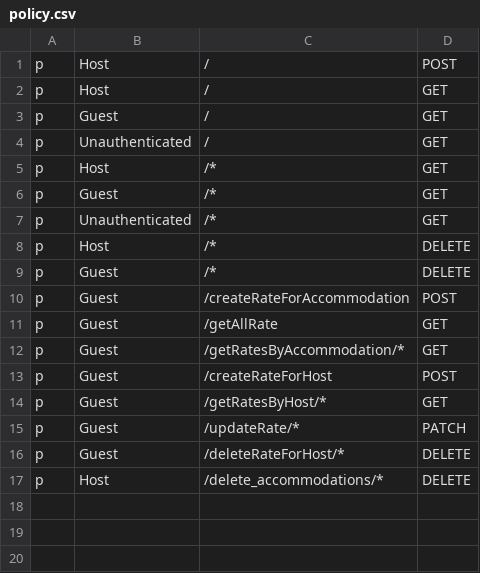
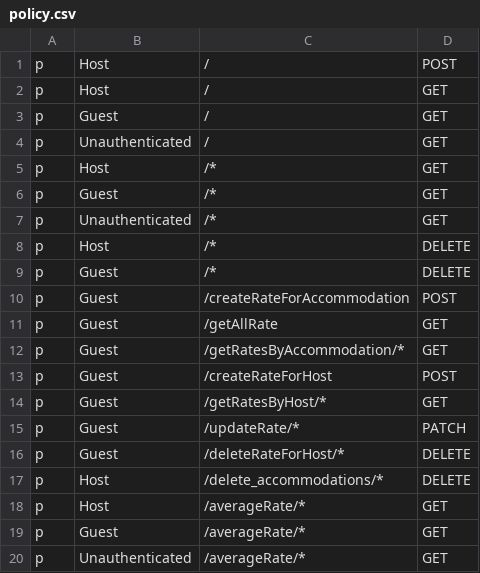
Before and after one commit to flower0408/Airbnb-Project, a CSV file: Airbnb-Backend/accommodations_service/policy.csv, drawn as a sheet.

```diff
--- a/Airbnb-Backend/accommodations_service/policy.csv
+++ b/Airbnb-Backend/accommodations_service/policy.csv
@@ -17 +17,4 @@ p, Guest, /deleteRateForHost/*, DELETE
 p, Host, /delete_accommodations/*, DELETE
+p, Host, /averageRate/*, GET
+p, Guest, /averageRate/*, GET
+p, Unauthenticated, /averageRate/*, GET
```
Also changed, not shown: Airbnb-Backend/reservations_service/policy.csv, Airbnb-Backend/user_service/policy.csv, 22 other files.
